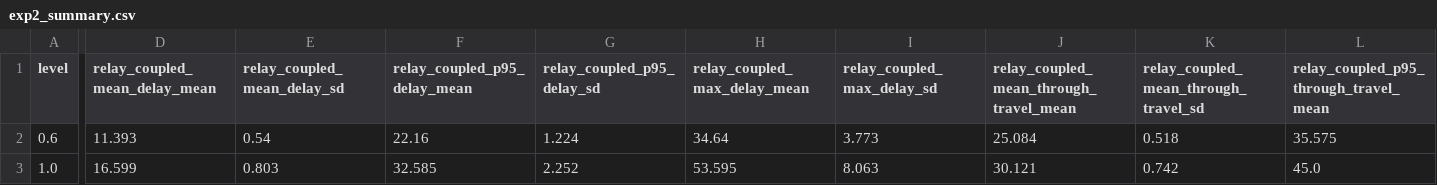
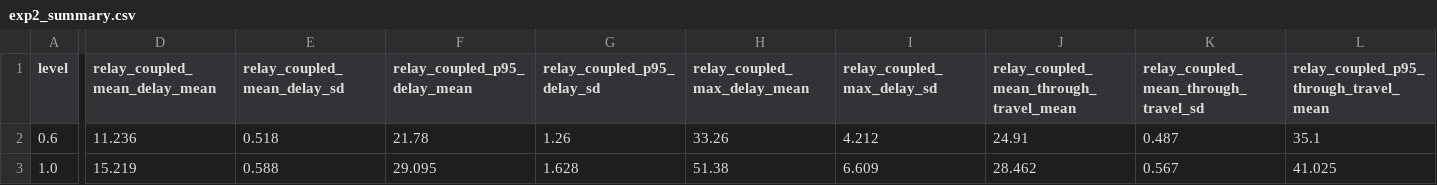
Before and after one commit to kafle1/relay, a CSV file: paper/experiments/raw/exp2_summary.csv, drawn as a sheet; only a part is shown, gaps mark what is left out; the diff covers the shown part only; the diff names each change by its address in the sheet, - before the commit and + after, or states it on an @@ line.

```diff
--- a/paper/experiments/raw/exp2_summary.csv
+++ b/paper/experiments/raw/exp2_summary.csv
-D2 (relay_coupled_mean_delay_mean): 11.393
+D2 (relay_coupled_mean_delay_mean): 11.236
-E2 (relay_coupled_mean_delay_sd): 0.54
+E2 (relay_coupled_mean_delay_sd): 0.518
-F2 (relay_coupled_p95_delay_mean): 22.16
+F2 (relay_coupled_p95_delay_mean): 21.78
-G2 (relay_coupled_p95_delay_sd): 1.224
+G2 (relay_coupled_p95_delay_sd): 1.26
-H2 (relay_coupled_max_delay_mean): 34.64
+H2 (relay_coupled_max_delay_mean): 33.26
-I2 (relay_coupled_max_delay_sd): 3.773
+I2 (relay_coupled_max_delay_sd): 4.212
-J2: 25.084
+J2: 24.91
-K2: 0.518
+K2: 0.487
-L2: 35.575
+L2: 35.1
-D3 (relay_coupled_mean_delay_mean): 16.599
+D3 (relay_coupled_mean_delay_mean): 15.219
-E3 (relay_coupled_mean_delay_sd): 0.803
+E3 (relay_coupled_mean_delay_sd): 0.588
-F3 (relay_coupled_p95_delay_mean): 32.585
+F3 (relay_coupled_p95_delay_mean): 29.095
-G3 (relay_coupled_p95_delay_sd): 2.252
+G3 (relay_coupled_p95_delay_sd): 1.628
-H3 (relay_coupled_max_delay_mean): 53.595
+H3 (relay_coupled_max_delay_mean): 51.38
-I3 (relay_coupled_max_delay_sd): 8.063
+I3 (relay_coupled_max_delay_sd): 6.609
-J3: 30.121
+J3: 28.462
-K3: 0.742
+K3: 0.567
-L3: 45.0
+L3: 41.025
```
Also changed, not shown: 120 edited cells elsewhere in this file, paper/experiments/raw/exp1_runs.csv, paper/experiments/raw/exp1_summary.csv, 39 other files.
